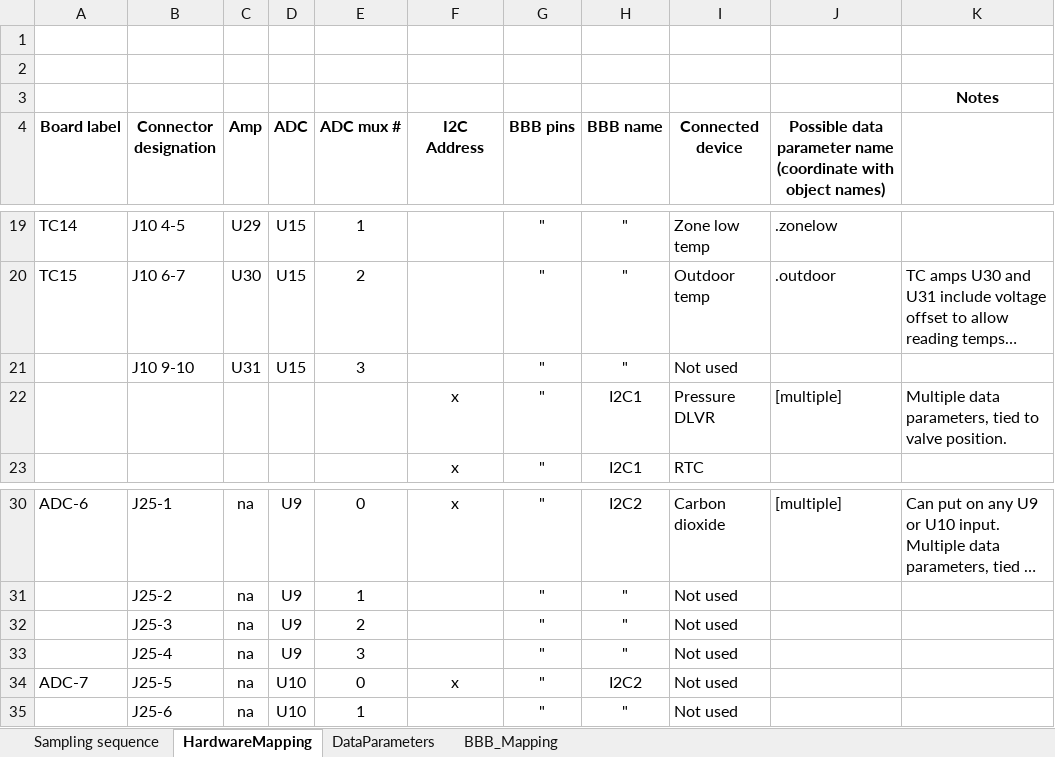
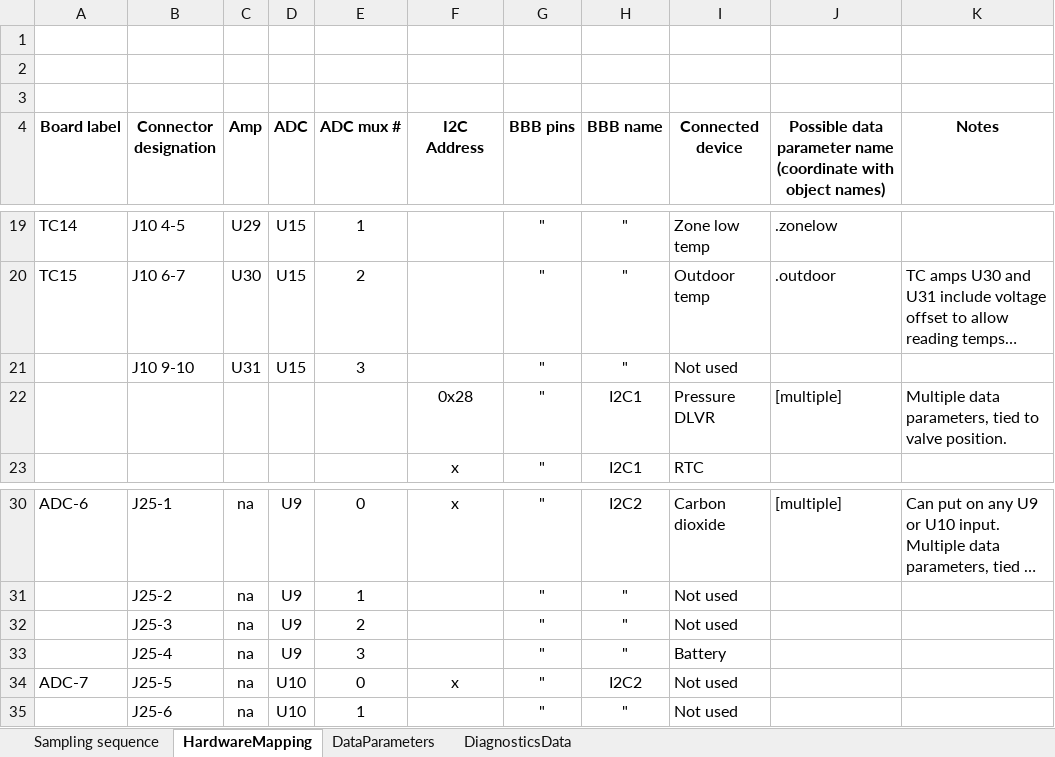
Before and after one commit to bauchter-work/2445_git_repo, an Excel workbook: CombSpillageCode.xlsx, sheet HardwareMapping, drawn as a sheet; only a part is shown, gaps mark what is left out; long unchanged cells end in …; values as stored, in another font and other column widths than the file's, no borders; the diff names each change by its address in the sheet, - before the commit and + after, or states it on an @@ line.

Commit message:
Dan's updated the data record portion of the xlsx

```diff
--- a/CombSpillageCode.xlsx (sheet HardwareMapping)
+++ b/CombSpillageCode.xlsx (sheet HardwareMapping)
-sheet tab: BBB_Mapping
+sheet tab: DiagnosticsData
-K3 (Notes): Notes
+K3 (Notes): (empty)
-K4: (empty)
+K4: Notes
-F22 (I2C Address): x
+F22 (I2C Address): 0x28
-I33 (Connected device): Not used
+I33 (Connected device): Battery
```
Also changed, not shown: sheet DataParameters.
